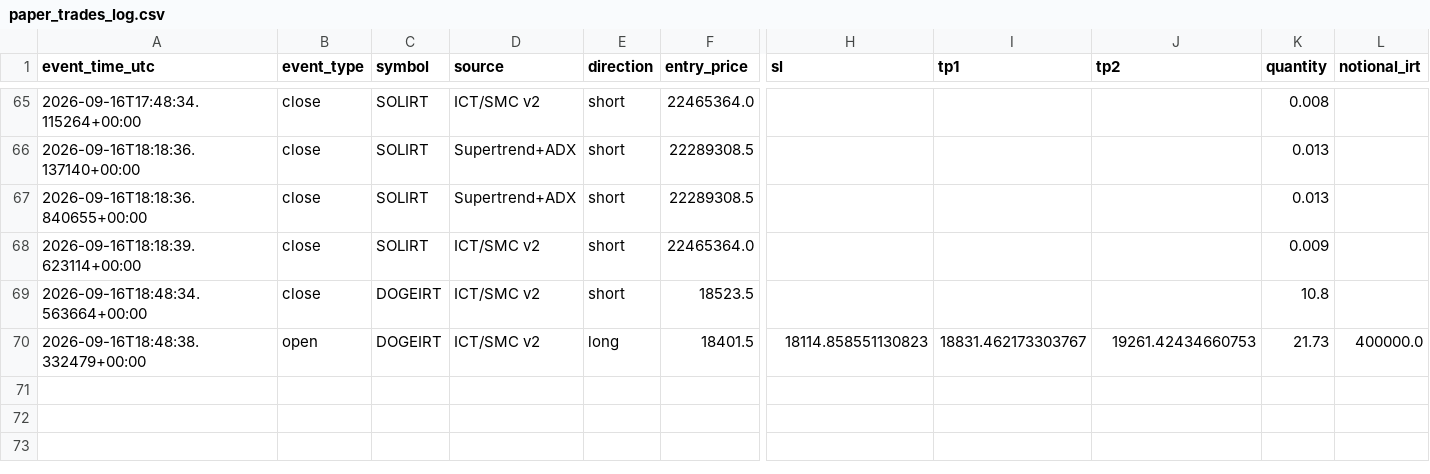
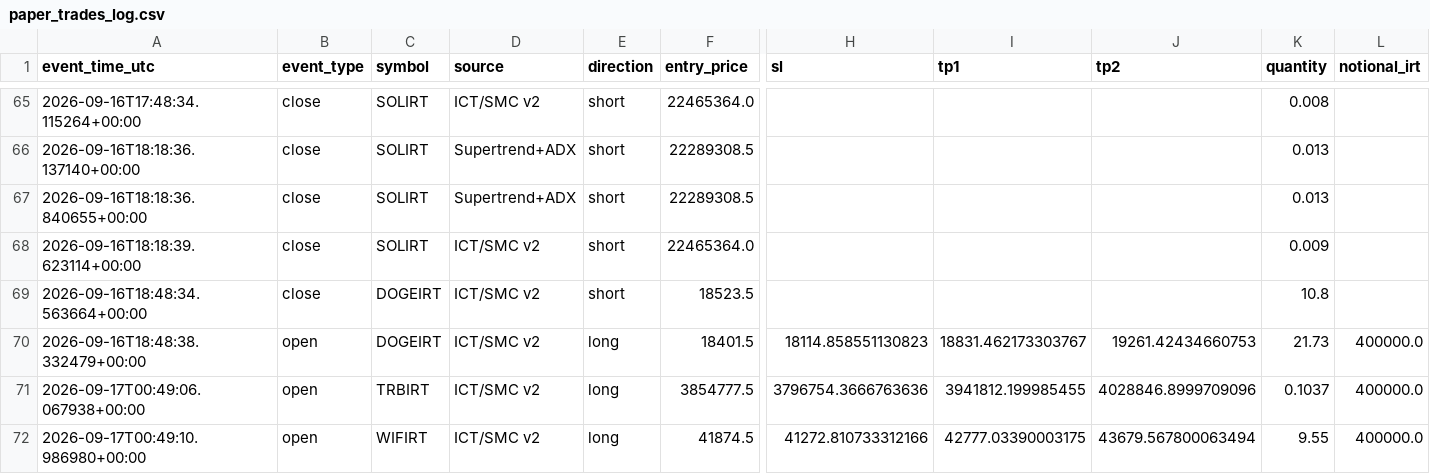
Before and after one commit to amirtorofi-sketch/abdeal-live-trading, a CSV file: bot2_live/paper_trades_log.csv, drawn as a sheet; only a part is shown, gaps mark what is left out; rows hold the shown columns only; the diff names each change by its address in the sheet, - before the commit and + after, or states it on an @@ line.

Commit message:
update bot2 state/paper log [skip ci]

```diff
--- a/bot2_live/paper_trades_log.csv
+++ b/bot2_live/paper_trades_log.csv
+row 71: 2026-09-17T00:49:06.067938+00:00 | open | TRBIRT | ICT/SMC v2 | long | 3854777.5 | 3796754.3666763636 | 3941812.199985455 | 4028846.8999709096 | 0.1037 | 400000.0
+row 72: 2026-09-17T00:49:10.986980+00:00 | open | WIFIRT | ICT/SMC v2 | long | 41874.5 | 41272.810733312166 | 42777.03390003175 | 43679.567800063494 | 9.55 | 400000.0
```
Also changed, not shown: 1 other file.
